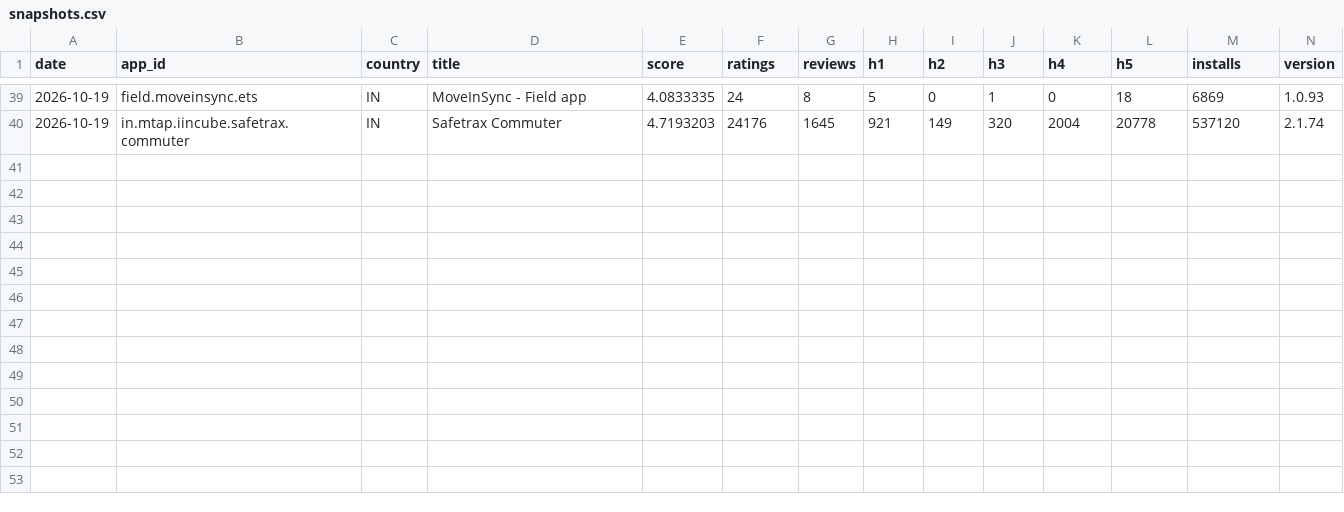
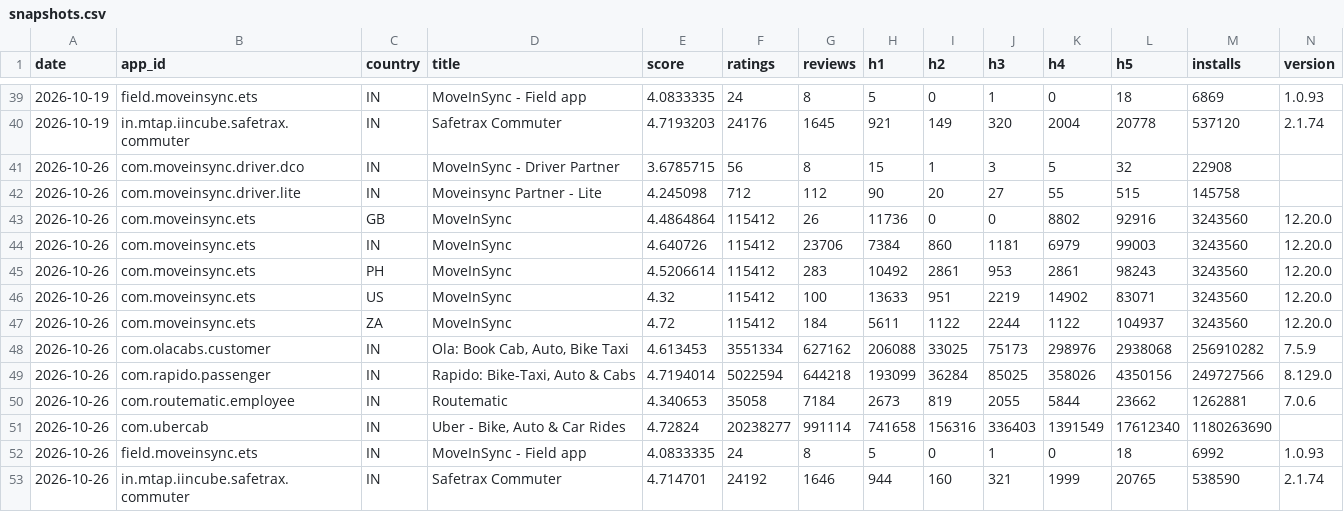
Before and after one commit to AlapatiAbhinavChowdhary/playstore-pulse, a CSV file: data/snapshots.csv, drawn as a sheet; only a part is shown, gaps mark what is left out; the diff names each change by its address in the sheet, - before the commit and + after, or states it on an @@ line.

```diff
--- a/data/snapshots.csv
+++ b/data/snapshots.csv
+row 41: 2026-10-26 | com.moveinsync.driver.dco | IN | MoveInSync - Driver Partner | 3.6785715 | 56 | 8 | 15 | 1 | 3 | 5 | 32 | 22908
+row 42: 2026-10-26 | com.moveinsync.driver.lite | IN | Moveinsync Partner - Lite | 4.245098 | 712 | 112 | 90 | 20 | 27 | 55 | 515 | 145758
+row 43: 2026-10-26 | com.moveinsync.ets | GB | MoveInSync | 4.4864864 | 115412 | 26 | 11736 | 0 | 0 | 8802 | 92916 | 3243560 | 12.20.0
+row 44: 2026-10-26 | com.moveinsync.ets | IN | MoveInSync | 4.640726 | 115412 | 23706 | 7384 | 860 | 1181 | 6979 | 99003 | 3243560 | 12.20.0
+row 45: 2026-10-26 | com.moveinsync.ets | PH | MoveInSync | 4.5206614 | 115412 | 283 | 10492 | 2861 | 953 | 2861 | 98243 | 3243560 | 12.20.0
+row 46: 2026-10-26 | com.moveinsync.ets | US | MoveInSync | 4.32 | 115412 | 100 | 13633 | 951 | 2219 | 14902 | 83071 | 3243560 | 12.20.0
+row 47: 2026-10-26 | com.moveinsync.ets | ZA | MoveInSync | 4.72 | 115412 | 184 | 5611 | 1122 | 2244 | 1122 | 104937 | 3243560 | 12.20.0
+row 48: 2026-10-26 | com.olacabs.customer | IN | Ola: Book Cab, Auto, Bike Taxi | 4.613453 | 3551334 | 627162 | 206088 | 33025 | 75173 | 298976 | 2938068 | 256910282 | 7.5.9
+row 49: 2026-10-26 | com.rapido.passenger | IN | Rapido: Bike-Taxi, Auto & Cabs | 4.7194014 | 5022594 | 644218 | 193099 | 36284 | 85025 | 358026 | 4350156 | 249727566 | 8.129.0
+row 50: 2026-10-26 | com.routematic.employee | IN | Routematic | 4.340653 | 35058 | 7184 | 2673 | 819 | 2055 | 5844 | 23662 | 1262881 | 7.0.6
+row 51: 2026-10-26 | com.ubercab | IN | Uber - Bike, Auto & Car Rides | 4.72824 | 20238277 | 991114 | 741658 | 156316 | 336403 | 1391549 | 17612340 | 1180263690
+row 52: 2026-10-26 | field.moveinsync.ets | IN | MoveInSync - Field app | 4.0833335 | 24 | 8 | 5 | 0 | 1 | 0 | 18 | 6992 | 1.0.93
+row 53: 2026-10-26 | in.mtap.iincube.safetrax.commuter | IN | Safetrax Commuter | 4.714701 | 24192 | 1646 | 944 | 160 | 321 | 1999 | 20765 | 538590 | 2.1.74
```
Also changed, not shown: 4 other files.
